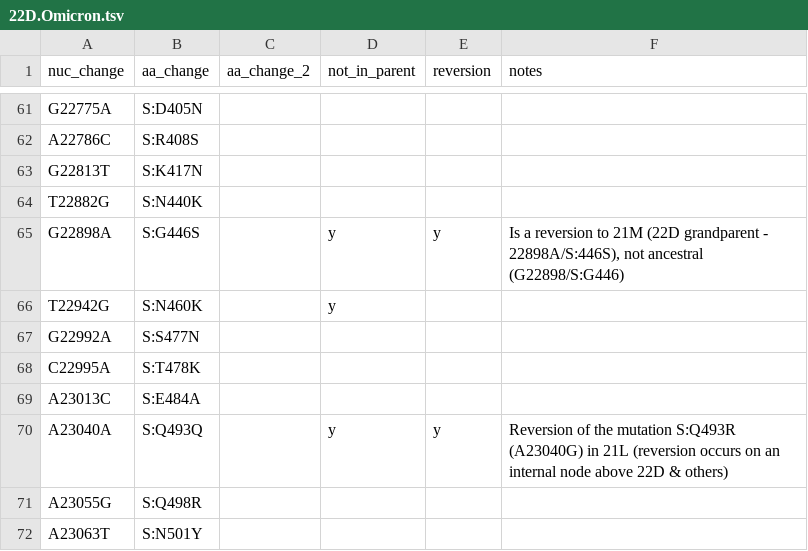
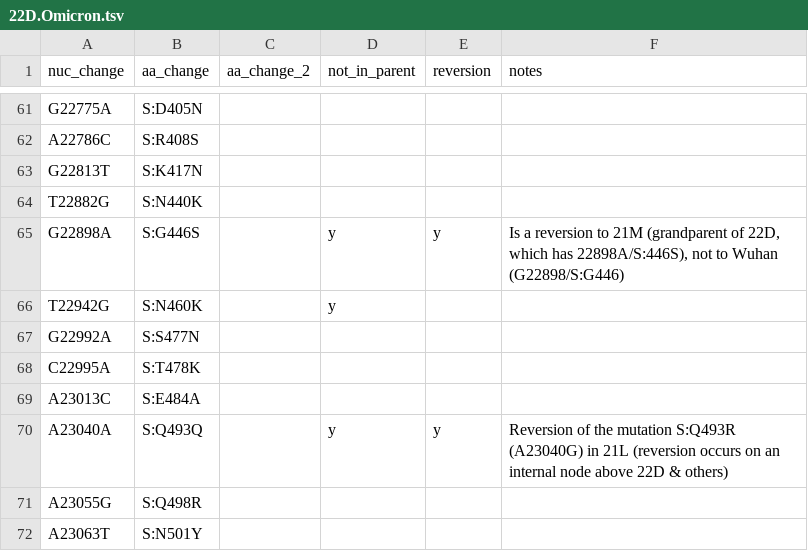
Before and after one commit to hodcroftlab/covariants, a TSV file: defining_mutations/22D.Omicron.tsv, drawn as a sheet; only a part is shown, gaps mark what is left out.

Commit message:
clarify comment on S:G446S reversion to grandparent in 22D

```diff
--- a/defining_mutations/22D.Omicron.tsv
+++ b/defining_mutations/22D.Omicron.tsv
@@ -64,3 +64,3 @@ G22813T	S:K417N
 T22882G	S:N440K				
-G22898A	S:G446S		y	y	Is a reversion to 21M (22D grandparent - 22898A/S:446S), not ancestral (G22898/S:G446)
+G22898A	S:G446S		y	y	Is a reversion to 21M (grandparent of 22D, which has 22898A/S:446S), not to Wuhan (G22898/S:G446)
 T22942G	S:N460K		y		
```
